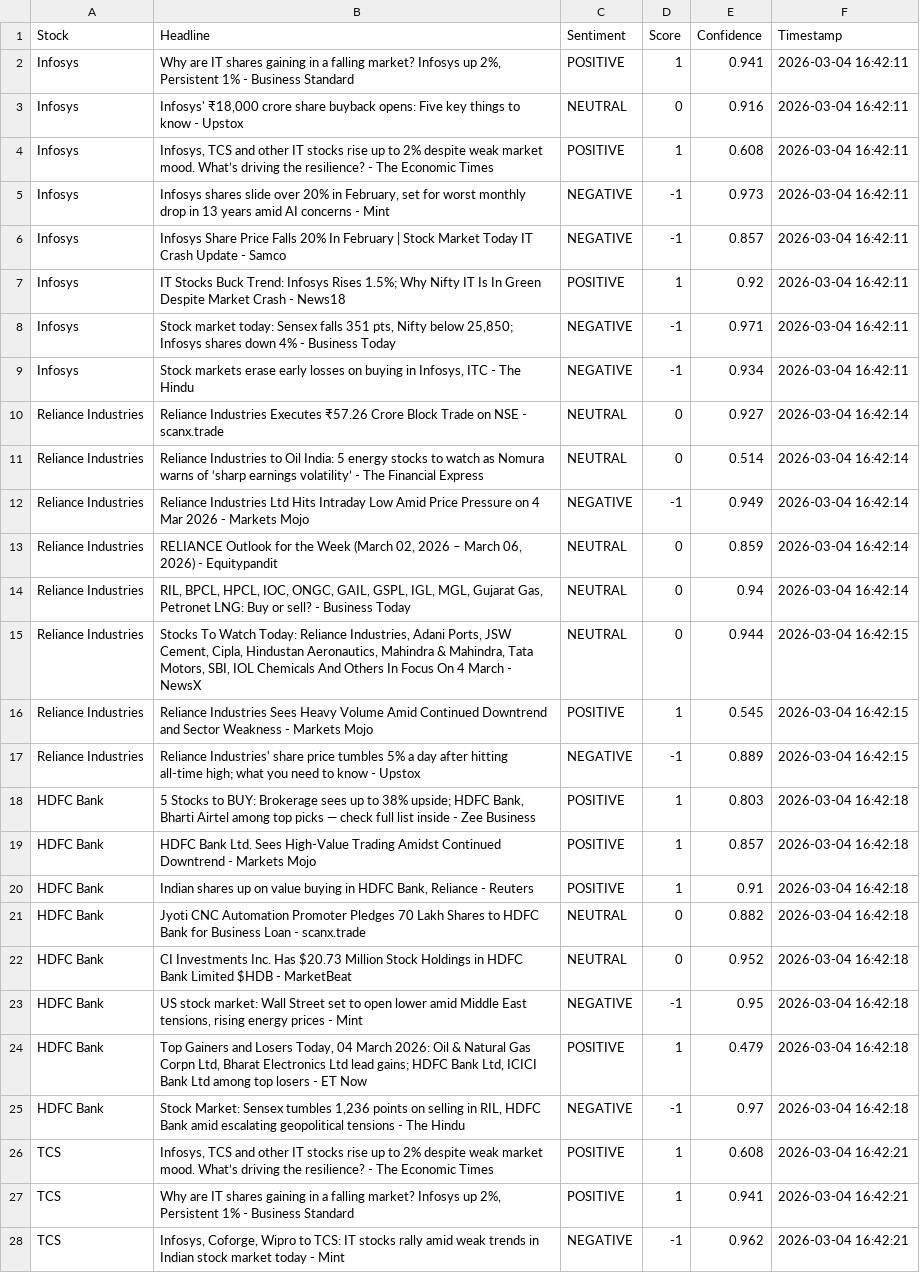
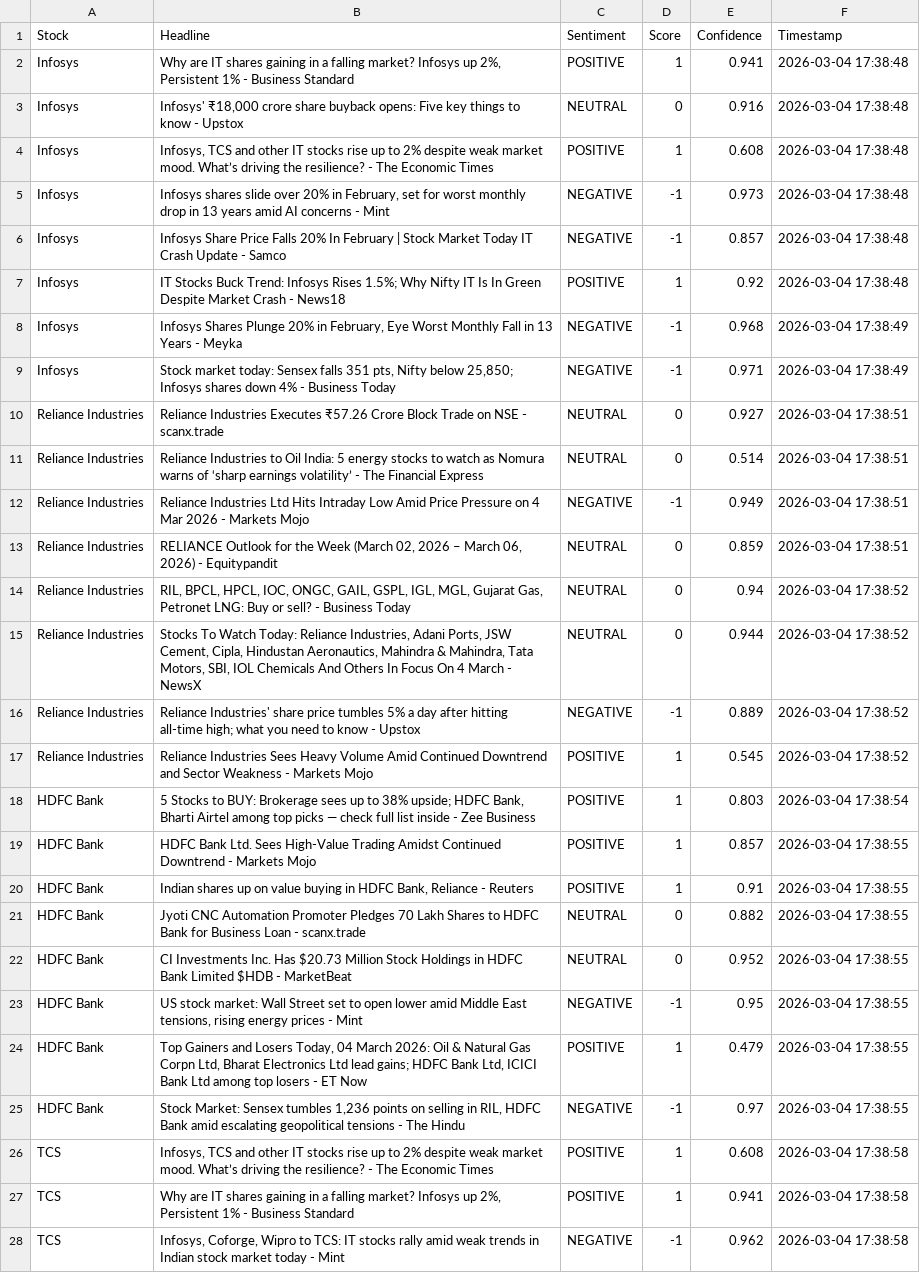
Before and after one commit to mister-raj/market-sentiment-terminal, a CSV file: market_sentiment.csv, drawn as a sheet; only a part is shown; removed rows and columns are numbered as before the commit, all else as after; the diff covers the shown part only; the diff names each change by its address in the sheet, - before the commit and + after, or states it on an @@ line.

```diff
--- a/market_sentiment.csv
+++ b/market_sentiment.csv
-F2:F7 (Timestamp): 2026-03-04 16:42:11
+F2:F7 (Timestamp): 2026-03-04 17:38:48
-B8 (Headline): Stock market today: Sensex falls 351 pts, Nifty below 25,850; Infosys shares down 4% - Business Today
+B8 (Headline): Infosys Shares Plunge 20% in February, Eye Worst Monthly Fall in 13 Years - Meyka
-E8 (Confidence): 0.971
+E8 (Confidence): 0.968
-F8:F9 (Timestamp): 2026-03-04 16:42:11
+F8:F9 (Timestamp): 2026-03-04 17:38:49
-B9 (Headline): Stock markets erase early losses on buying in Infosys, ITC - The Hindu
+B9 (Headline): Stock market today: Sensex falls 351 pts, Nifty below 25,850; Infosys shares down 4% - Business Today
-E9 (Confidence): 0.934
+E9 (Confidence): 0.971
-F10:F13 (Timestamp): 2026-03-04 16:42:14
+F10:F13 (Timestamp): 2026-03-04 17:38:51
-F14 (Timestamp): 2026-03-04 16:42:14
+F14 (Timestamp): 2026-03-04 17:38:52
-F15 (Timestamp): 2026-03-04 16:42:15
+F15 (Timestamp): 2026-03-04 17:38:52
-row 16: Reliance Industries | Reliance Industries Sees Heavy Volume Amid Continued Downtrend and Sector Weakness - Markets Mojo | POSITIVE | 1 | 0.545 | 2026-03-04 16:42:15
-F16 (Timestamp): 2026-03-04 16:42:15
+F16 (Timestamp): 2026-03-04 17:38:52
+row 17: Reliance Industries | Reliance Industries Sees Heavy Volume Amid Continued Downtrend and Sector Weakness - Markets Mojo | POSITIVE | 1 | 0.545 | 2026-03-04 17:38:52
-F18 (Timestamp): 2026-03-04 16:42:18
+F18 (Timestamp): 2026-03-04 17:38:54
-F19:F25 (Timestamp): 2026-03-04 16:42:18
+F19:F25 (Timestamp): 2026-03-04 17:38:55
-F26:F28 (Timestamp): 2026-03-04 16:42:21
+F26:F28 (Timestamp): 2026-03-04 17:38:58
```
Also changed, not shown: 25 edited cells elsewhere in this file.
